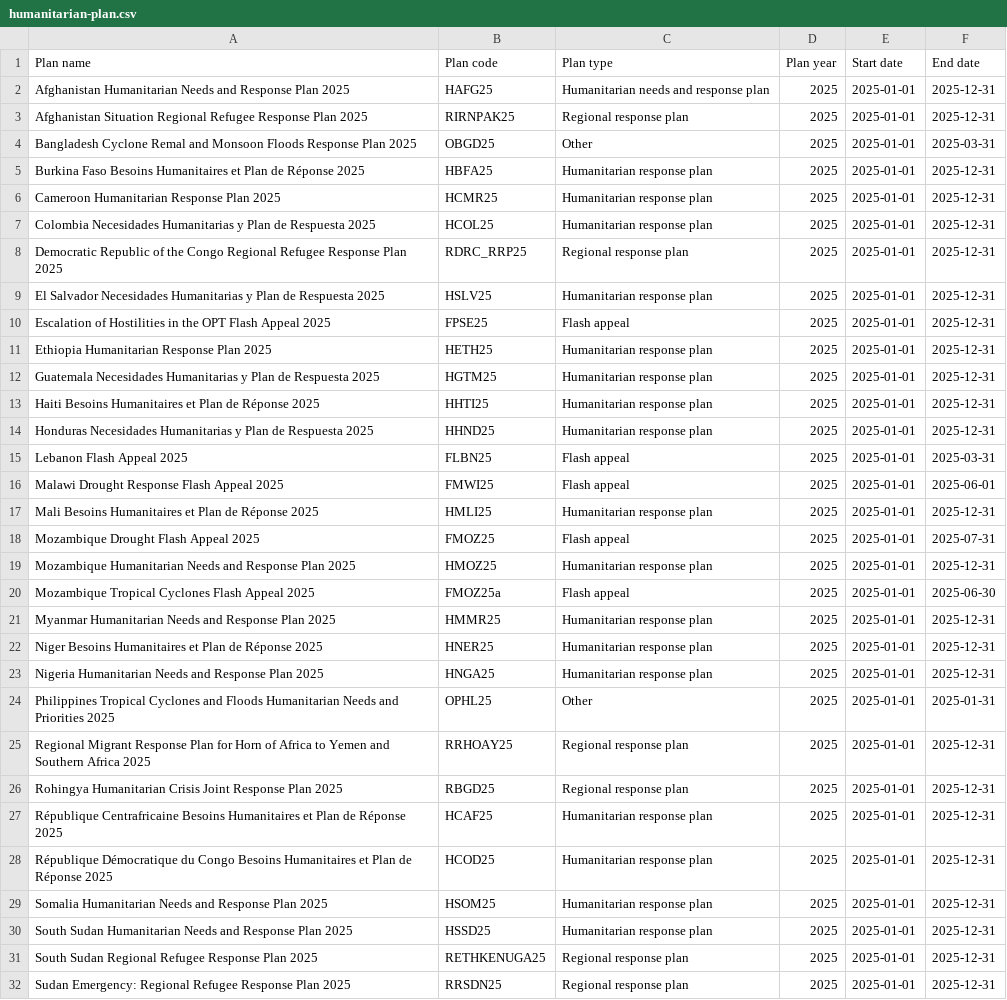
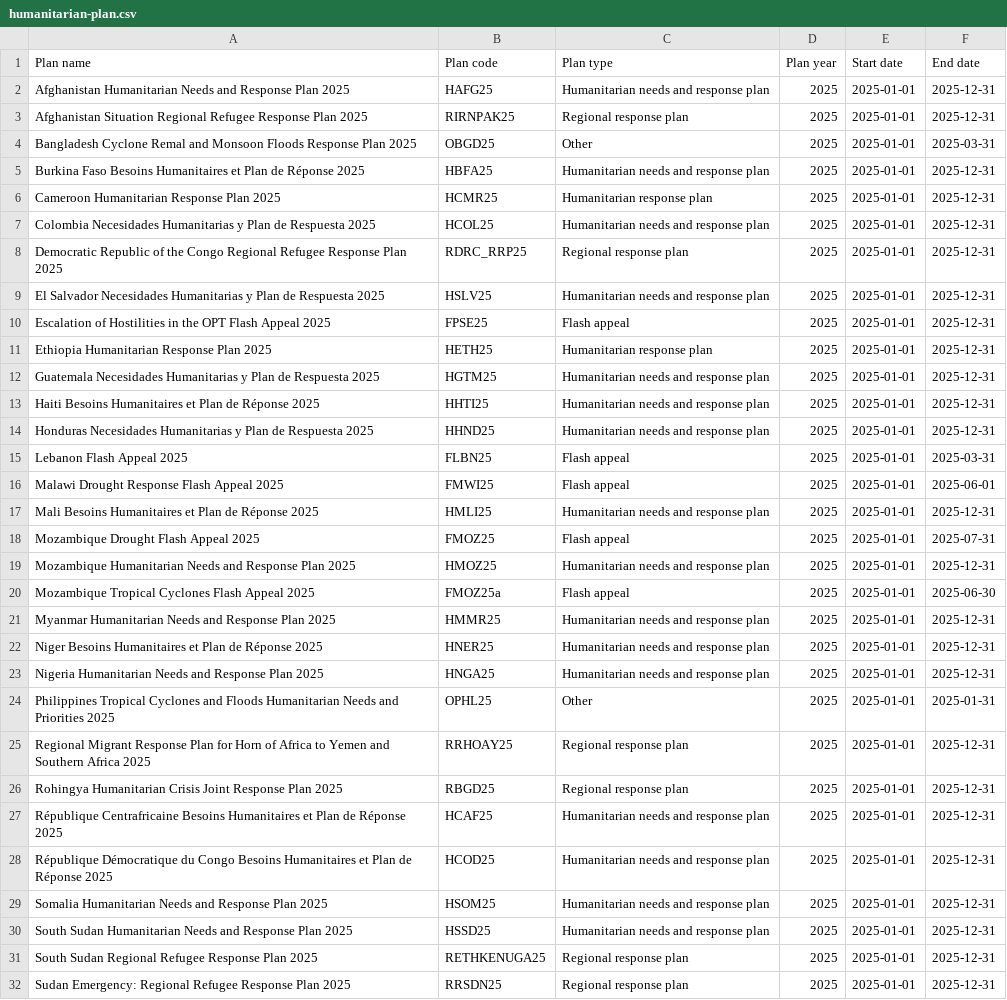
Before and after one commit to codeforIATI/humanitarian-plan-codelist, a CSV file: humanitarian-plan.csv, drawn as a sheet; only a part is shown; the diff covers the shown part only.

```diff
--- a/humanitarian-plan.csv
+++ b/humanitarian-plan.csv
@@ -4,21 +4,21 @@ Afghanistan Situation Regional Refugee Response Plan 2025,RIRNPAK25,Regional res
 Bangladesh Cyclone Remal and Monsoon Floods Response Plan 2025,OBGD25,Other,2025,2025-01-01,2025-03-31
-Burkina Faso Besoins Humanitaires et Plan de Réponse 2025,HBFA25,Humanitarian response plan,2025,2025-01-01,2025-12-31
+Burkina Faso Besoins Humanitaires et Plan de Réponse 2025,HBFA25,Humanitarian needs and response plan,2025,2025-01-01,2025-12-31
 Cameroon Humanitarian Response Plan 2025,HCMR25,Humanitarian response plan,2025,2025-01-01,2025-12-31
-Colombia Necesidades Humanitarias y Plan de Respuesta 2025,HCOL25,Humanitarian response plan,2025,2025-01-01,2025-12-31
+Colombia Necesidades Humanitarias y Plan de Respuesta 2025,HCOL25,Humanitarian needs and response plan,2025,2025-01-01,2025-12-31
 Democratic Republic of the Congo Regional Refugee Response Plan 2025,RDRC_RRP25,Regional response plan,2025,2025-01-01,2025-12-31
-El Salvador Necesidades Humanitarias y Plan de Respuesta 2025,HSLV25,Humanitarian response plan,2025,2025-01-01,2025-12-31
+El Salvador Necesidades Humanitarias y Plan de Respuesta 2025,HSLV25,Humanitarian needs and response plan,2025,2025-01-01,2025-12-31
 Escalation of Hostilities in the OPT Flash Appeal 2025,FPSE25,Flash appeal,2025,2025-01-01,2025-12-31
 Ethiopia Humanitarian Response Plan 2025,HETH25,Humanitarian response plan,2025,2025-01-01,2025-12-31
-Guatemala Necesidades Humanitarias y Plan de Respuesta 2025,HGTM25,Humanitarian response plan,2025,2025-01-01,2025-12-31
-Haiti Besoins Humanitaires et Plan de Réponse 2025,HHTI25,Humanitarian response plan,2025,2025-01-01,2025-12-31
-Honduras Necesidades Humanitarias y Plan de Respuesta 2025,HHND25,Humanitarian response plan,2025,2025-01-01,2025-12-31
+Guatemala Necesidades Humanitarias y Plan de Respuesta 2025,HGTM25,Humanitarian needs and response plan,2025,2025-01-01,2025-12-31
+Haiti Besoins Humanitaires et Plan de Réponse 2025,HHTI25,Humanitarian needs and response plan,2025,2025-01-01,2025-12-31
+Honduras Necesidades Humanitarias y Plan de Respuesta 2025,HHND25,Humanitarian needs and response plan,2025,2025-01-01,2025-12-31
 Lebanon Flash Appeal 2025,FLBN25,Flash appeal,2025,2025-01-01,2025-03-31
 Malawi Drought Response Flash Appeal 2025,FMWI25,Flash appeal,2025,2025-01-01,2025-06-01
-Mali Besoins Humanitaires et Plan de Réponse 2025,HMLI25,Humanitarian response plan,2025,2025-01-01,2025-12-31
+Mali Besoins Humanitaires et Plan de Réponse 2025,HMLI25,Humanitarian needs and response plan,2025,2025-01-01,2025-12-31
 Mozambique Drought Flash Appeal 2025,FMOZ25,Flash appeal,2025,2025-01-01,2025-07-31
-Mozambique Humanitarian Needs and Response Plan 2025,HMOZ25,Humanitarian response plan,2025,2025-01-01,2025-12-31
+Mozambique Humanitarian Needs and Response Plan 2025,HMOZ25,Humanitarian needs and response plan,2025,2025-01-01,2025-12-31
 Mozambique Tropical Cyclones Flash Appeal 2025,FMOZ25a,Flash appeal,2025,2025-01-01,2025-06-30
-Myanmar Humanitarian Needs and Response Plan 2025,HMMR25,Humanitarian response plan,2025,2025-01-01,2025-12-31
-Niger Besoins Humanitaires et Plan de Réponse 2025,HNER25,Humanitarian response plan,2025,2025-01-01,2025-12-31
-Nigeria Humanitarian Needs and Response Plan 2025,HNGA25,Humanitarian response plan,2025,2025-01-01,2025-12-31
+Myanmar Humanitarian Needs and Response Plan 2025,HMMR25,Humanitarian needs and response plan,2025,2025-01-01,2025-12-31
+Niger Besoins Humanitaires et Plan de Réponse 2025,HNER25,Humanitarian needs and response plan,2025,2025-01-01,2025-12-31
+Nigeria Humanitarian Needs and Response Plan 2025,HNGA25,Humanitarian needs and response plan,2025,2025-01-01,2025-12-31
 Philippines Tropical Cyclones and Floods Humanitarian Needs and Priorities 2025,OPHL25,Other,2025,2025-01-01,2025-01-31
@@ -26,6 +26,6 @@ Regional Migrant Response Plan for Horn of Africa to Yemen and Southern Africa 2
 Rohingya Humanitarian Crisis Joint Response Plan 2025,RBGD25,Regional response plan,2025,2025-01-01,2025-12-31
-République Centrafricaine Besoins Humanitaires et Plan de Réponse 2025,HCAF25,Humanitarian response plan,2025,2025-01-01,2025-12-31
-République Démocratique du Congo Besoins Humanitaires et Plan de Réponse 2025,HCOD25,Humanitarian response plan,2025,2025-01-01,2025-12-31
-Somalia Humanitarian Needs and Response Plan 2025,HSOM25,Humanitarian response plan,2025,2025-01-01,2025-12-31
-South Sudan Humanitarian Needs and Response Plan 2025,HSSD25,Humanitarian response plan,2025,2025-01-01,2025-12-31
+République Centrafricaine Besoins Humanitaires et Plan de Réponse 2025,HCAF25,Humanitarian needs and response plan,2025,2025-01-01,2025-12-31
+République Démocratique du Congo Besoins Humanitaires et Plan de Réponse 2025,HCOD25,Humanitarian needs and response plan,2025,2025-01-01,2025-12-31
+Somalia Humanitarian Needs and Response Plan 2025,HSOM25,Humanitarian needs and response plan,2025,2025-01-01,2025-12-31
+South Sudan Humanitarian Needs and Response Plan 2025,HSSD25,Humanitarian needs and response plan,2025,2025-01-01,2025-12-31
 South Sudan Regional Refugee Response Plan 2025,RETHKENUGA25,Regional response plan,2025,2025-01-01,2025-12-31
```
Also changed, not shown: 17 edited cells elsewhere in this file.
